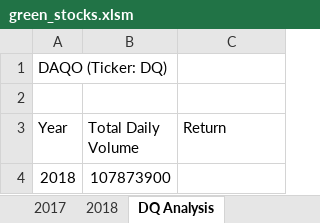
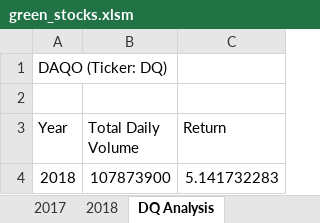
Before and after one commit to Hecgithub/stock-analysis, an Excel workbook: green_stocks.xlsm, sheet DQ Analysis, drawn as a sheet; values as stored, in another font and other column widths than the file's, no borders; the diff names each change by its address in the sheet, - before the commit and + after, or states it on an @@ line.

Commit message:
Add files via upload

```diff
--- a/green_stocks.xlsm (sheet DQ Analysis)
+++ b/green_stocks.xlsm (sheet DQ Analysis)
-C4 (Return): (empty)
+C4 (Return): 5.141732283
```
